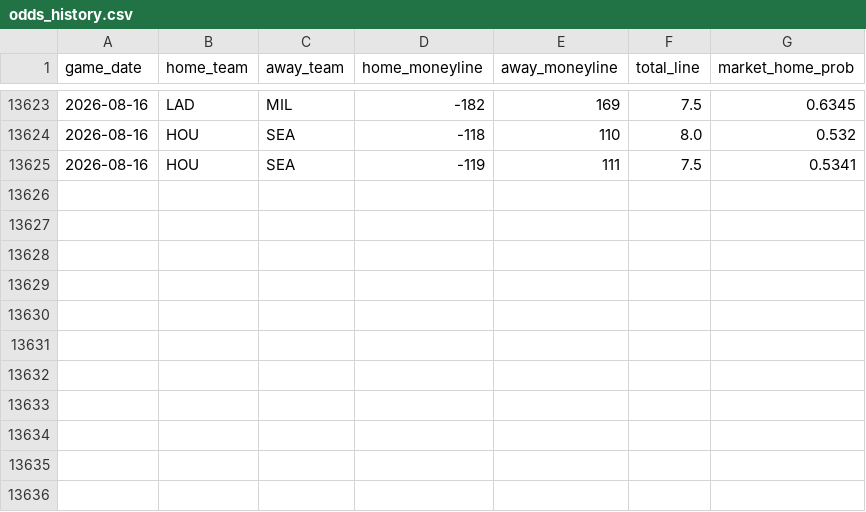
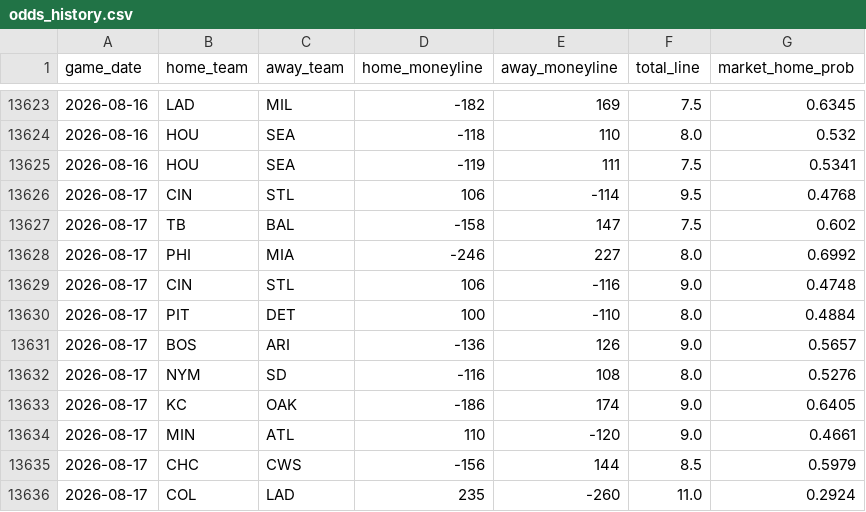
Before and after one commit to gigadon/Thats-Baseball, a CSV file: data/odds_history.csv, drawn as a sheet; only a part is shown, gaps mark what is left out.

```diff
--- a/data/odds_history.csv
+++ b/data/odds_history.csv
@@ -13625 +13625,12 @@ game_date,home_team,away_team,home_moneyline,away_moneyline,total_line,market_ho
 2026-08-16,HOU,SEA,-119,111,7.5,0.5341
+2026-08-17,CIN,STL,106,-114,9.5,0.4768
+2026-08-17,TB,BAL,-158,147,7.5,0.602
+2026-08-17,PHI,MIA,-246,227,8.0,0.6992
+2026-08-17,CIN,STL,106,-116,9.0,0.4748
+2026-08-17,PIT,DET,100,-110,8.0,0.4884
+2026-08-17,BOS,ARI,-136,126,9.0,0.5657
+2026-08-17,NYM,SD,-116,108,8.0,0.5276
+2026-08-17,KC,OAK,-186,174,9.0,0.6405
+2026-08-17,MIN,ATL,110,-120,9.0,0.4661
+2026-08-17,CHC,CWS,-156,144,8.5,0.5979
+2026-08-17,COL,LAD,235,-260,11.0,0.2924
```
Also changed, not shown: data/games_2026.csv, 7 other files.
